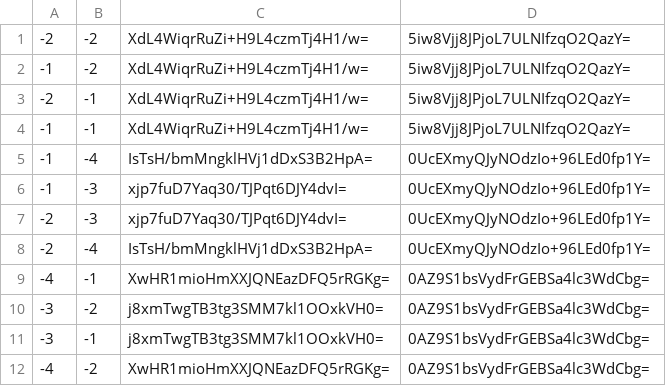
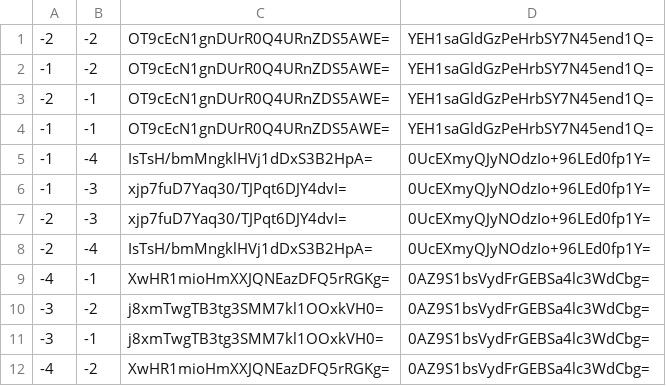
Before and after one commit to Sneezry/mcmapweb, a CSV file: tiles/zoom.0/metadata/k.-1.-1.csv, drawn as a sheet.

```diff
--- a/tiles/zoom.0/metadata/k.-1.-1.csv
+++ b/tiles/zoom.0/metadata/k.-1.-1.csv
@@ -1,5 +1,5 @@
--2,-2,XdL4WiqrRuZi+H9L4czmTj4H1/w=,5iw8Vjj8JPjoL7ULNIfzqO2QazY=
--1,-2,XdL4WiqrRuZi+H9L4czmTj4H1/w=,5iw8Vjj8JPjoL7ULNIfzqO2QazY=
--2,-1,XdL4WiqrRuZi+H9L4czmTj4H1/w=,5iw8Vjj8JPjoL7ULNIfzqO2QazY=
--1,-1,XdL4WiqrRuZi+H9L4czmTj4H1/w=,5iw8Vjj8JPjoL7ULNIfzqO2QazY=
+-2,-2,OT9cEcN1gnDUrR0Q4URnZDS5AWE=,YEH1saGldGzPeHrbSY7N45end1Q=
+-1,-2,OT9cEcN1gnDUrR0Q4URnZDS5AWE=,YEH1saGldGzPeHrbSY7N45end1Q=
+-2,-1,OT9cEcN1gnDUrR0Q4URnZDS5AWE=,YEH1saGldGzPeHrbSY7N45end1Q=
+-1,-1,OT9cEcN1gnDUrR0Q4URnZDS5AWE=,YEH1saGldGzPeHrbSY7N45end1Q=
 -1,-4,IsTsH/bmMngklHVj1dDxS3B2HpA=,0UcEXmyQJyNOdzIo+96LEd0fp1Y=
```
Also changed, not shown: tiles/zoom.-1/metadata/k.-1.0.csv, tiles/zoom.0/metadata/k.-1.0.csv, 18 other files.
